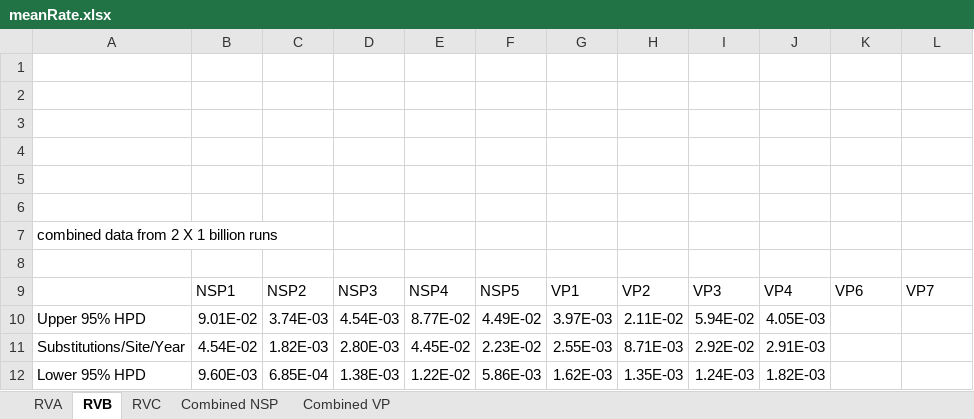
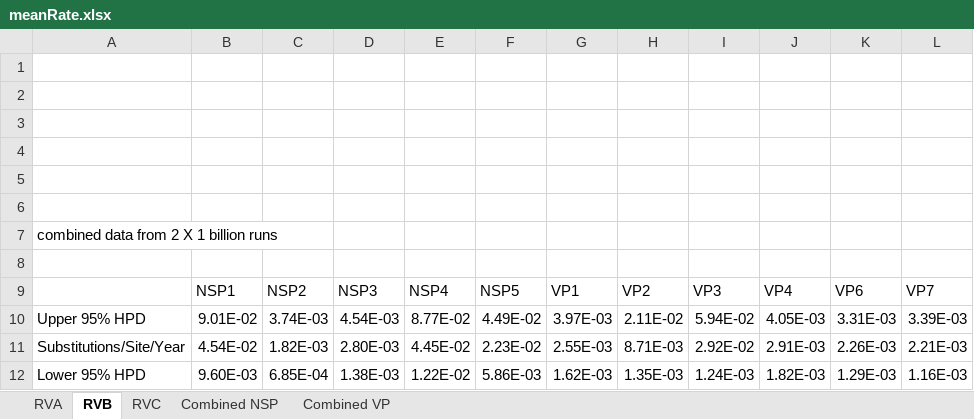
Before and after one commit to xiongqc/rotavirus, an Excel workbook: 20 Results/meanRate.xlsx, sheet RVB, drawn as a sheet; values as stored, in another font and other column widths than the file's, no borders; charts and pictures not drawn; the diff names each change by its address in the sheet, - before the commit and + after, or states it on an @@ line.

```diff
--- a/20 Results/meanRate.xlsx (sheet RVB)
+++ b/20 Results/meanRate.xlsx (sheet RVB)
-K10: (empty)
+K10: 3.31E-03
-L10: (empty)
+L10: 3.39E-03
-K11: (empty)
+K11: 2.26E-03
-L11: (empty)
+L11: 2.21E-03
-K12: (empty)
+K12: 1.29E-03
-L12: (empty)
+L12: 1.16E-03
```
Also changed, not shown: sheet Combined VP, sheet RVA, sheet RVC, charts or pictures, 18 other files.
